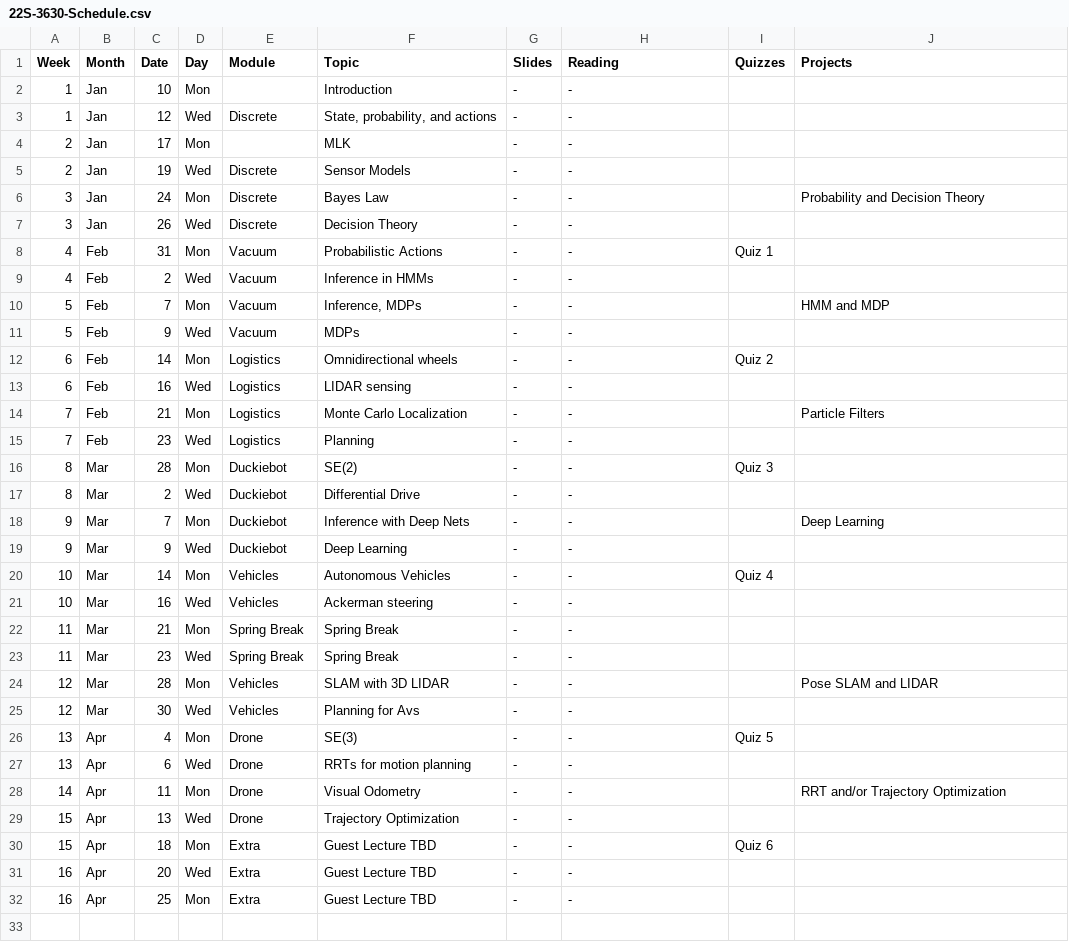
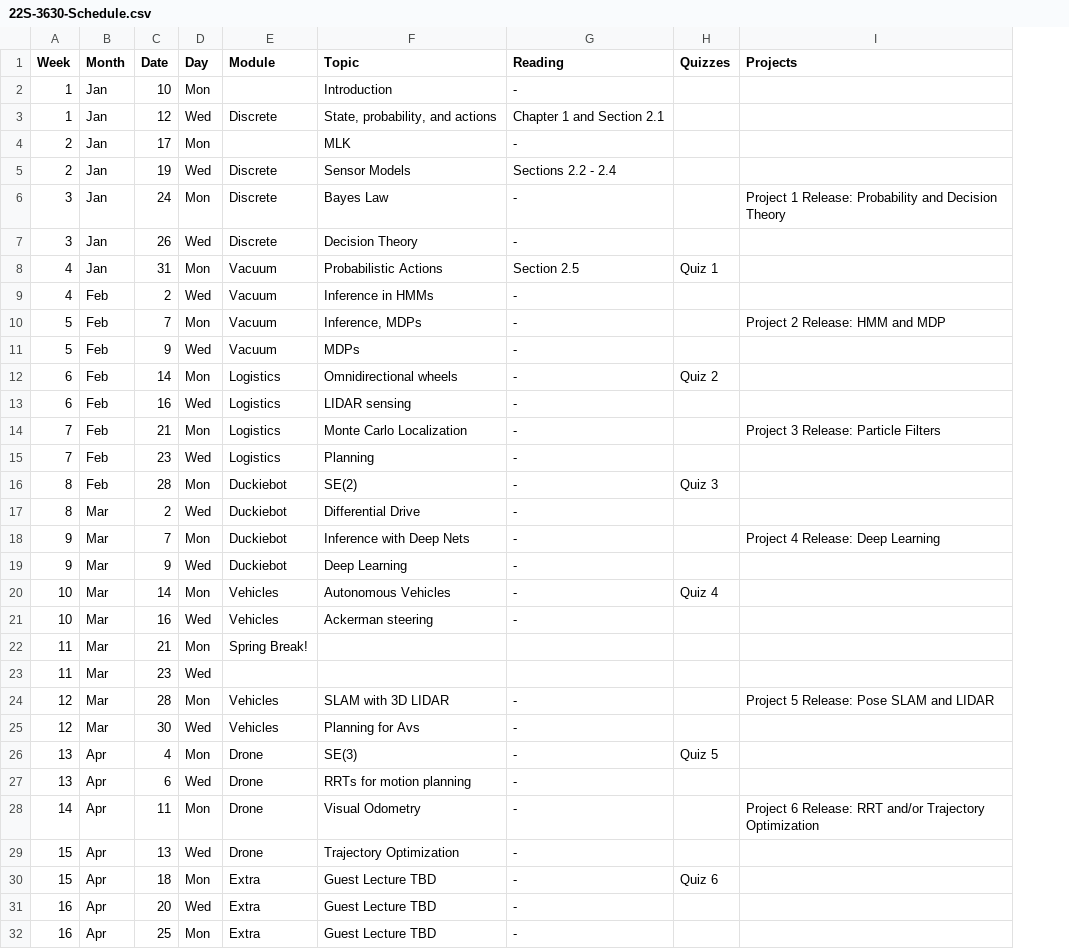
Before and after one commit to dellaert/22F-3630, a CSV file: _data/22S-3630-Schedule.csv, drawn as a sheet; removed rows and columns are numbered as before the commit, all else as after; the diff names each change by its address in the sheet, - before the commit and + after, or states it on an @@ line.

Commit message:
updating schedule

```diff
--- a/_data/22S-3630-Schedule.csv
+++ b/_data/22S-3630-Schedule.csv
-column G (Slides), rows 2-32: all -
-G3 (Reading): -
+G3 (Reading): Chapter 1 and Section 2.1
-G5 (Reading): -
+G5 (Reading): Sections 2.2 - 2.4
-I6 (Projects): Probability and Decision Theory
+I6 (Projects): Project 1 Release: Probability and Decision Theory
-B8 (Month): Feb
+B8 (Month): Jan
-G8 (Reading): -
+G8 (Reading): Section 2.5
-I10 (Projects): HMM and MDP
+I10 (Projects): Project 2 Release: HMM and MDP
-I14 (Projects): Particle Filters
+I14 (Projects): Project 3 Release: Particle Filters
-B16 (Month): Mar
+B16 (Month): Feb
-I18 (Projects): Deep Learning
+I18 (Projects): Project 4 Release: Deep Learning
-E22 (Module): Spring Break
+E22 (Module): Spring Break!
-F22:F23 (Topic): Spring Break
+F22:F23 (Topic): (empty)
-G22:G23 (Reading): -
+G22:G23 (Reading): (empty)
-E23 (Module): Spring Break
+E23 (Module): (empty)
-I24 (Projects): Pose SLAM and LIDAR
+I24 (Projects): Project 5 Release: Pose SLAM and LIDAR
-I28 (Projects): RRT and/or Trajectory Optimization
+I28 (Projects): Project 6 Release: RRT and/or Trajectory Optimization
```
